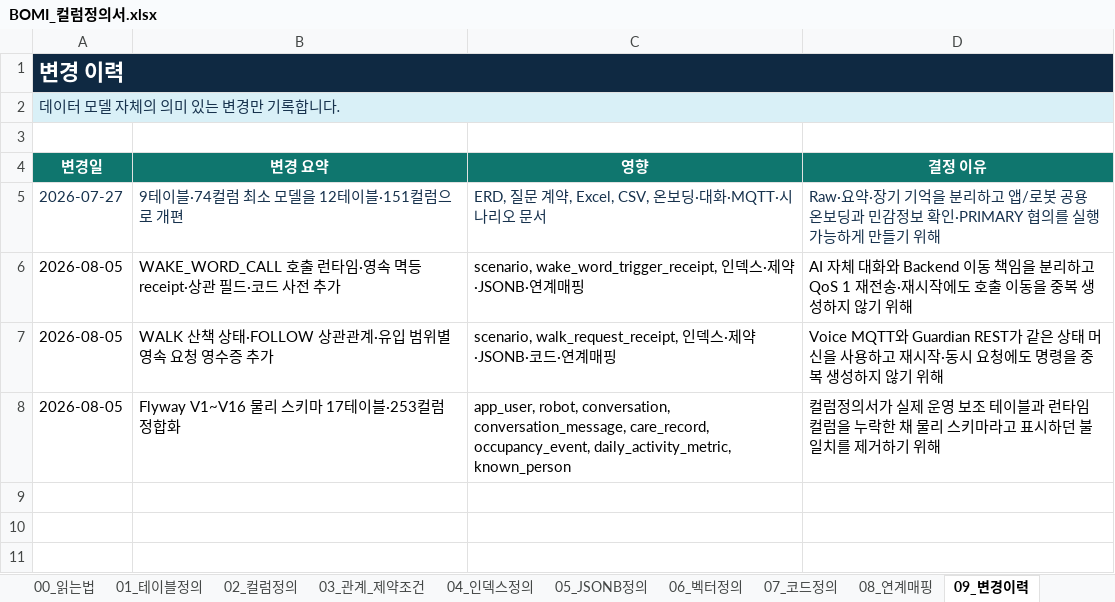
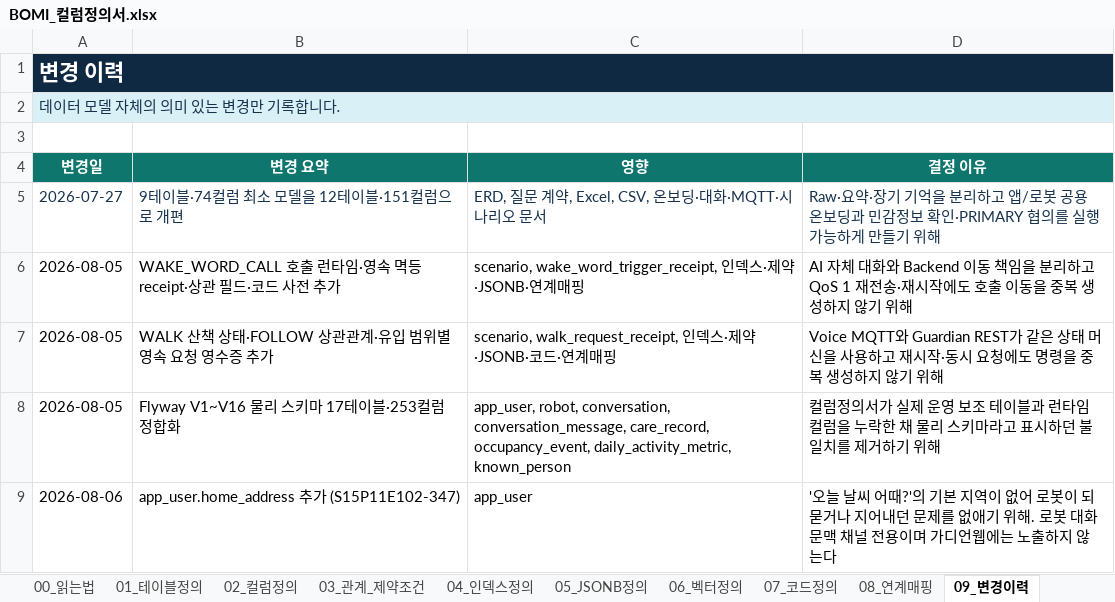
Before and after one commit to bomi-aiot/BOMI, an Excel workbook: docs/database/column-definition/BOMI_컬럼정의서.xlsx, sheet 09_변경이력, drawn as a sheet; values as stored, in another font and other column widths than the file's, no borders; the diff names each change by its address in the sheet, - before the commit and + after, or states it on an @@ line.

```diff
--- a/docs/database/column-definition/BOMI_컬럼정의서.xlsx (sheet 09_변경이력)
+++ b/docs/database/column-definition/BOMI_컬럼정의서.xlsx (sheet 09_변경이력)
+row 9: 2026-08-06 | app_user.home_address 추가 (S15P11E102-347) | app_user | '오늘 날씨 어때?'의 기본 지역이 없어 로봇이 되묻거나 지어내던 문제를 없애기 위해. 로봇 대화 문맥 채널 전용이며 가디언웹에는 노출하지 않는다
```
Also changed, not shown: sheet 02_컬럼정의, 11 other files.
